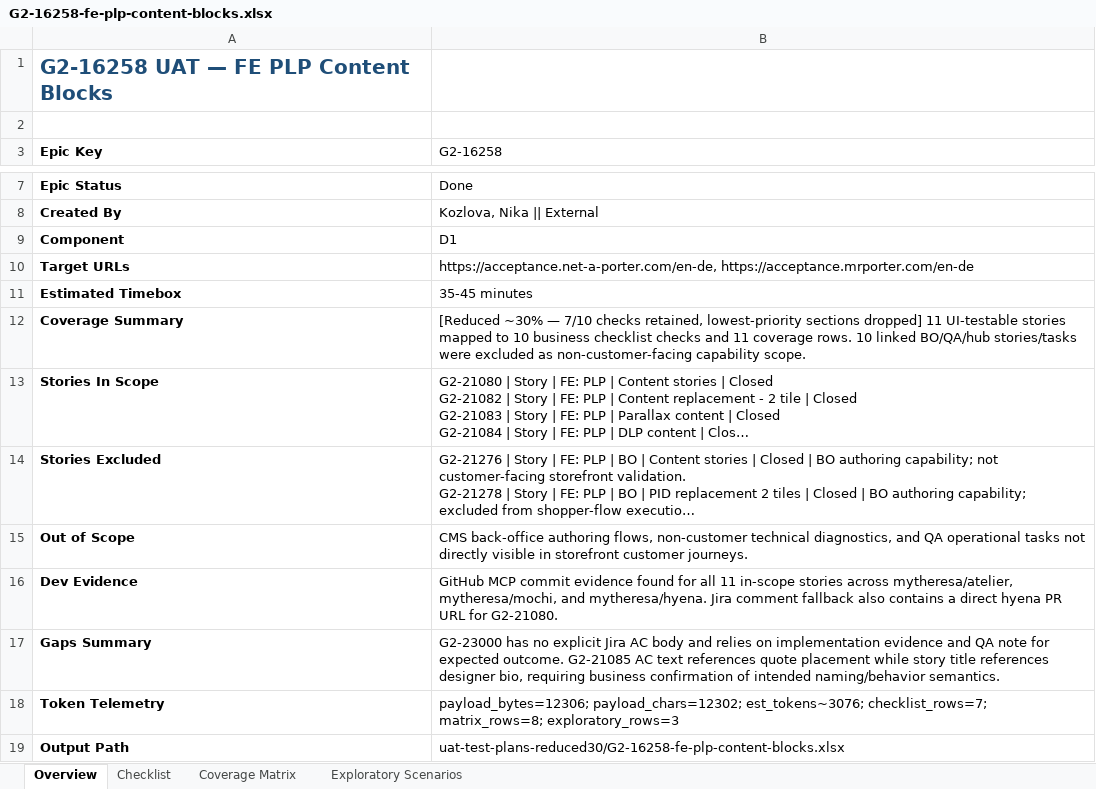
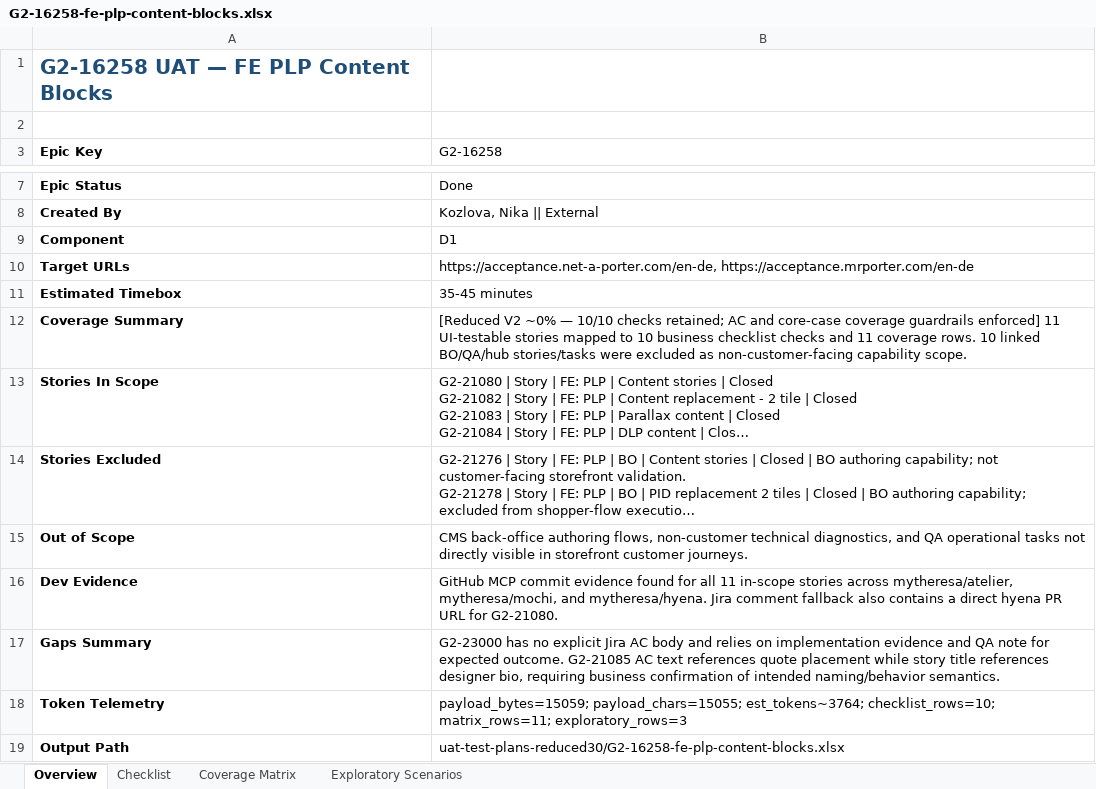
Before and after one commit to mytheresa/porter-uat, an Excel workbook: uat-test-plans-reduced30/G2-16258-fe-plp-content-blocks.xlsx, sheet Overview, drawn as a sheet; only a part is shown, gaps mark what is left out; long unchanged cells end in …; values as stored, in another font and other column widths than the file's, no borders; the diff names each change by its address in the sheet, - before the commit and + after, or states it on an @@ line.

Commit message:
Refactor UAT checklist reduction logic in reduce_test_plans.py to enforce hard coverage constraints and improve scoring methodology
- Updated reduction algorithm to deterministically reduce UAT checklists while preserving at least one checklist check per AC Ref and core case type.
- Introduced scoring system based on priority, fidelity, evidence availability, and case type to determine which checks to drop.
- Enhanced KPI reporting to include detailed metrics on AC coverage and priority reliability before and after reduction.
- Modified output summary format to provide clearer insights into dropped checks and their associated sections.
- Updated multiple Excel files in the reduced test plans directory to reflect changes in the reduction process.

```diff
--- a/uat-test-plans-reduced30/G2-16258-fe-plp-content-blocks.xlsx (sheet Overview)
+++ b/uat-test-plans-reduced30/G2-16258-fe-plp-content-blocks.xlsx (sheet Overview)
-B12 (G2-16258): [Reduced ~30% — 7/10 checks retained, lowest-priority sections dropped] 11 UI-testable…
+B12 (G2-16258): [Reduced V2 ~0% — 10/10 checks retained; AC and core-case coverage guardrails enforced] 11 UI-testable…
-B18 (G2-16258): payload_bytes=12306; payload_chars=12302; est_tokens~3076; checklist_rows=7; matrix_rows=8; exploratory_rows=3
+B18 (G2-16258): payload_bytes=15059; payload_chars=15055; est_tokens~3764; checklist_rows=10; matrix_rows=11; exploratory_rows=3
```
Also changed, not shown: sheet Coverage Matrix, sheet Checklist, uat-test-plans-reduced30/G2-16176-site-header-set-up.xlsx, uat-test-plans-reduced30/G2-16248-meganav-components-set-up.xlsx, 12 other files.
